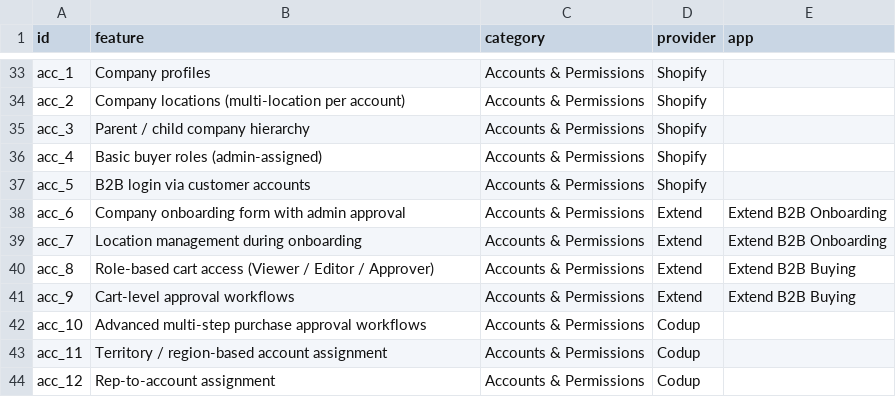
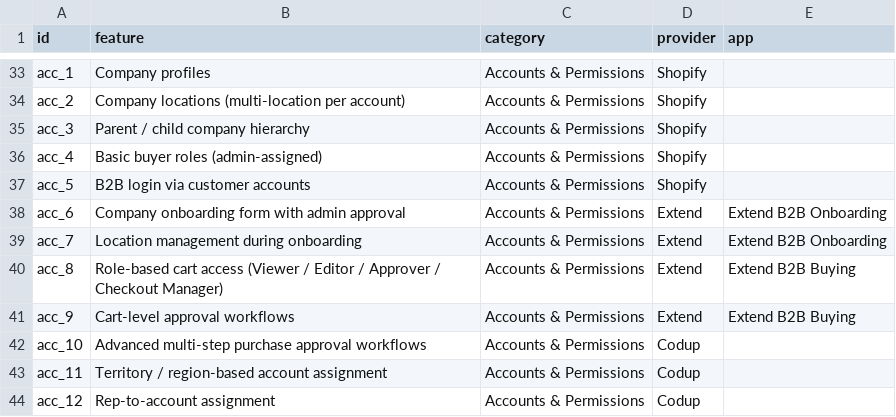
Before and after one commit to extend-commerce/b2b-commerce-matrix, a CSV file: public/data/features.csv, drawn as a sheet; only a part is shown, gaps mark what is left out.

Commit message:
fix: sync acc_8 feature name from source CSV (add Checkout Manager role)

```diff
--- a/public/data/features.csv
+++ b/public/data/features.csv
@@ -39,3 +39,3 @@ acc_6,Company onboarding form with admin approval,Accounts & Permissions,Extend,
 acc_7,Location management during onboarding,Accounts & Permissions,Extend,Extend B2B Onboarding
-acc_8,Role-based cart access (Viewer / Editor / Approver),Accounts & Permissions,Extend,Extend B2B Buying
+acc_8,Role-based cart access (Viewer / Editor / Approver / Checkout Manager),Accounts & Permissions,Extend,Extend B2B Buying
 acc_9,Cart-level approval workflows,Accounts & Permissions,Extend,Extend B2B Buying
```
Also changed, not shown: src/data/features.csv.
